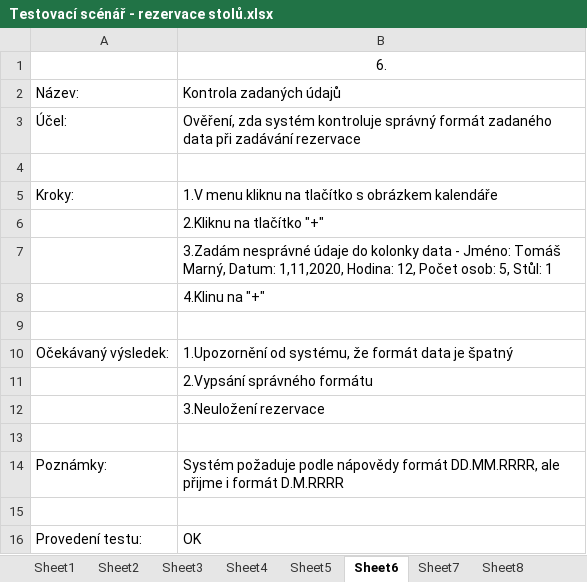
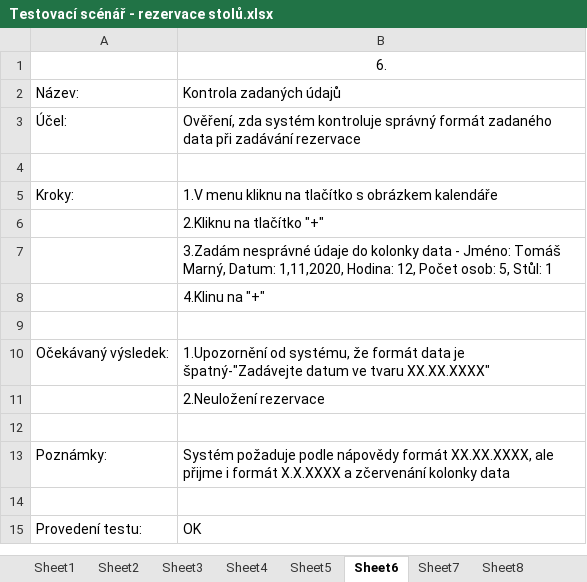
Before and after one commit to PinkN-RestauracePlus/RestauracePlus, an Excel workbook: K odevzdání/4. iterace/Testování/Testovací scénář - rezervace stolů.xlsx, sheet Sheet6, drawn as a sheet; values as stored, in another font and other column widths than the file's, no borders; removed rows and columns are numbered as before the commit, all else as after; the diff names each change by its address in the sheet, - before the commit and + after, or states it on an @@ line.

```diff
--- a/K odevzdání/4. iterace/Testování/Testovací scénář - rezervace stolů.xlsx (sheet Sheet6)
+++ b/K odevzdání/4. iterace/Testování/Testovací scénář - rezervace stolů.xlsx (sheet Sheet6)
-B10: …data je špatný
+B10: …data je špatný-"Zadávejte datum ve tvaru XX.XX.XXXX"
-B11: 2.Vypsání správného formátu
+B11: 2.Neuložení rezervace
-row 12:  | 3.Neuložení rezervace
-B13: …nápovědy formát DD.MM.RRRR, ale přijme i formát D.M.RRRR
+B13: …nápovědy formát XX.XX.XXXX, ale přijme i formát X.X.XXXX a zčervenání kolonky data
```
Also changed, not shown: sheet Sheet7, sheet Sheet9, sheet Sheet10, sheet Sheet11, sheet Sheet5, sheet Sheet8, K odevzdání/4. iterace/Testování/Testovací scénář - úprava dodavatelů.xlsx, K odevzdání/4. iterace/Testování/Testovací scénář - úprava jídelního lístku.xlsx, 2 other files.
